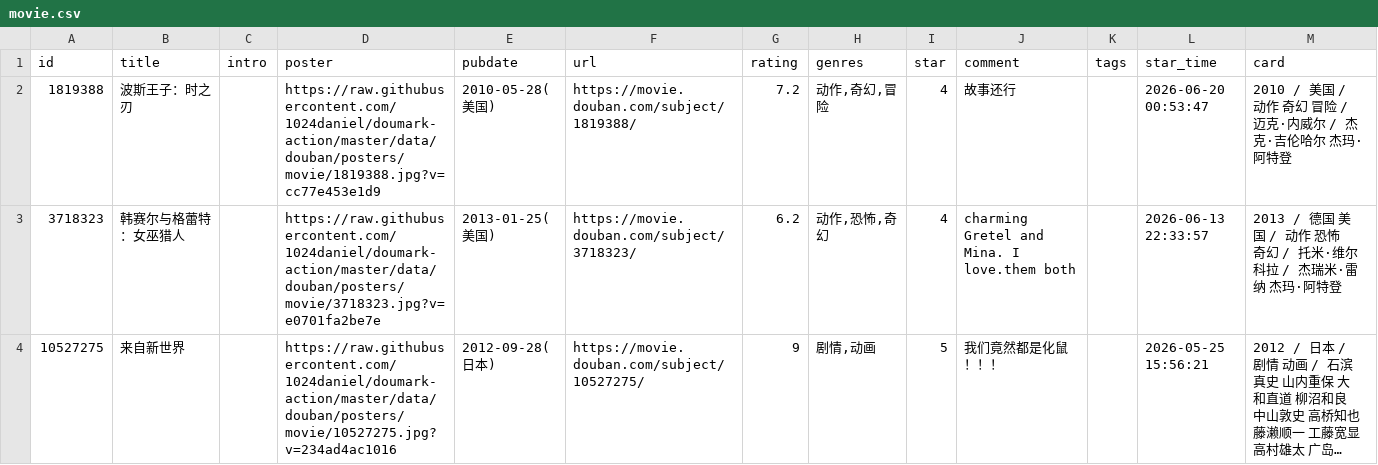
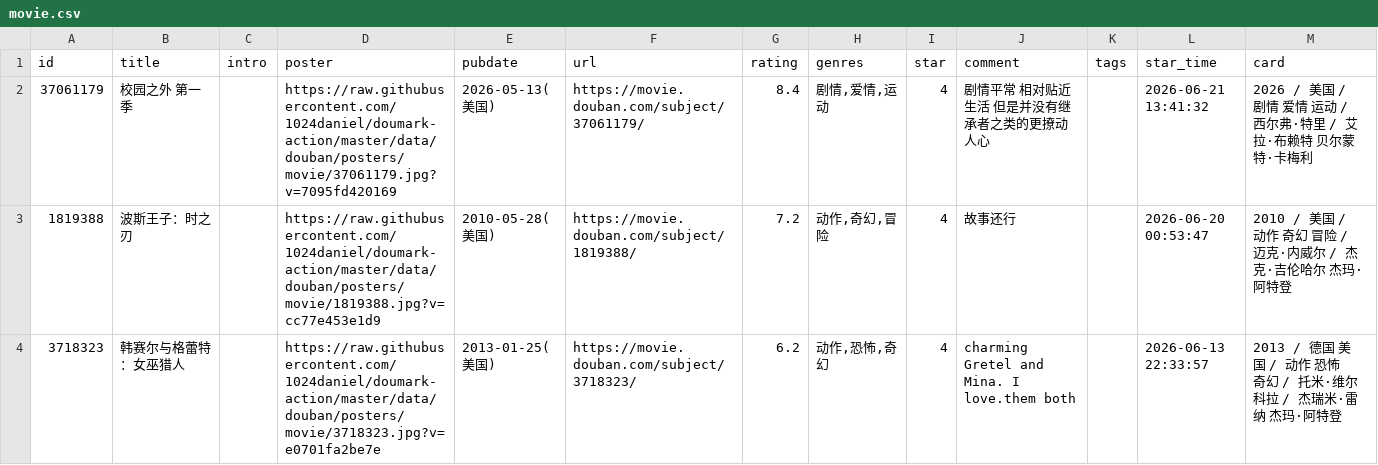
Before and after one commit to 1024daniel/doumark-action, a CSV file: data/douban/movie.csv, drawn as a sheet; only a part is shown; the shorter side is filled out with more unchanged rows; long unchanged cells end in ….

Commit message:
chore: update douban data

```diff
--- a/data/douban/movie.csv
+++ b/data/douban/movie.csv
@@ -1,2 +1,3 @@
 id,title,intro,poster,pubdate,url,rating,genres,star,comment,tags,star_time,card
+37061179,校园之外 第一季,,https://raw.githubusercontent.com/1024daniel/doumark-action/master/data/douban/posters/movie/37061179.jpg?v=7095fd420169,2026-05-13(美国),https://movie.douban.com/subject/37061179/,8.4,"剧情,爱情,运动",4,剧情平常 相对贴近生活 但是并没有继承者之类的更撩动人心,,2026-06-21 13:41:32,2026 / 美国 / 剧情 爱情 运动 / 西尔弗·特里 / 艾拉·布赖特 贝尔蒙特·卡梅利
 1819388,波斯王子：时之刃,,https://raw.githubusercontent.com/1024daniel/doumark-action/master/data/douban/posters/movie/1819388.jpg?v=cc77e453e1d9,2010-05-28(美国),https://movie.douban.com/subject/1819388/,7.2,"动作,奇幻,冒险",4,故事还行,,2026-06-20 00:53:47,2010 / 美国 / 动作 奇幻 冒险 / 迈克·内威尔 / 杰克·吉伦哈尔 杰玛·阿特登
```
Also changed, not shown: 1 other file.
